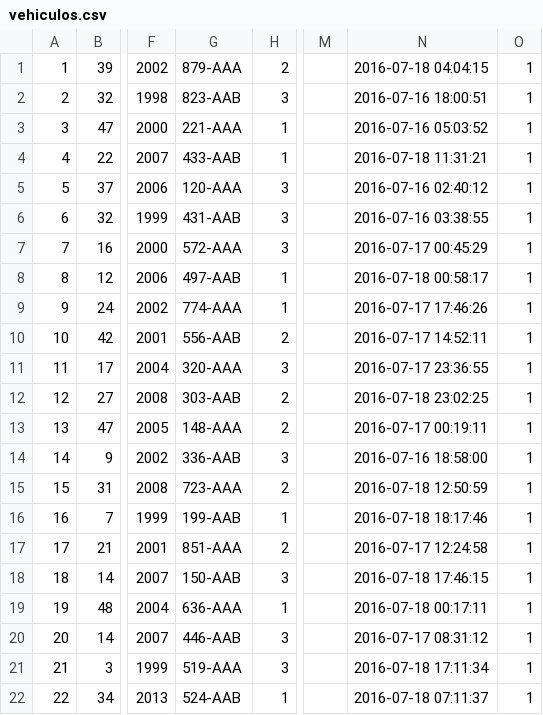
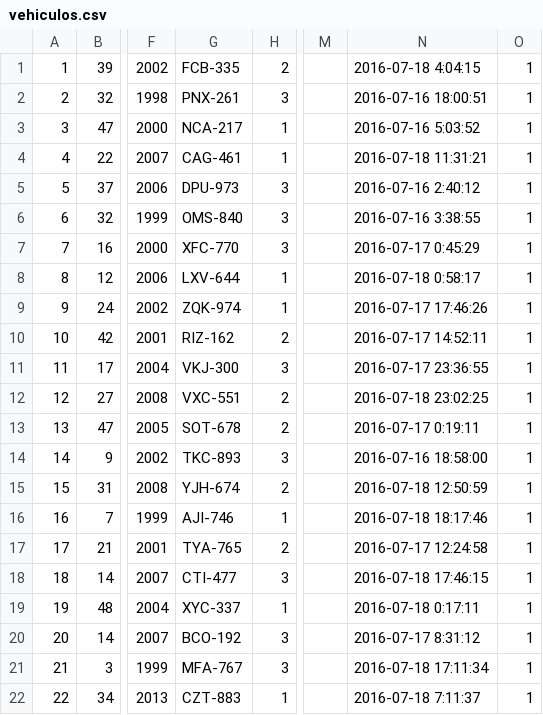
Before and after one commit to sergioXaragong/SiadCar, a CSV file: data-test/vehiculos.csv, drawn as a sheet; only a part is shown, gaps mark what is left out; the diff covers the shown part only; the diff names each change by its address in the sheet, - before the commit and + after, or states it on an @@ line.

```diff
--- a/data-test/vehiculos.csv
+++ b/data-test/vehiculos.csv
-G1: 879-AAA
+G1: FCB-335
-N1: 2016-07-18 04:04:15
+N1: 2016-07-18 4:04:15
-G2: 823-AAB
+G2: PNX-261
-G3: 221-AAA
+G3: NCA-217
-N3: 2016-07-16 05:03:52
+N3: 2016-07-16 5:03:52
-G4: 433-AAB
+G4: CAG-461
-G5: 120-AAA
+G5: DPU-973
-N5: 2016-07-16 02:40:12
+N5: 2016-07-16 2:40:12
-G6: 431-AAB
+G6: OMS-840
-N6: 2016-07-16 03:38:55
+N6: 2016-07-16 3:38:55
-G7: 572-AAA
+G7: XFC-770
-N7: 2016-07-17 00:45:29
+N7: 2016-07-17 0:45:29
-G8: 497-AAB
+G8: LXV-644
-N8: 2016-07-18 00:58:17
+N8: 2016-07-18 0:58:17
-G9: 774-AAA
+G9: ZQK-974
-G10: 556-AAB
+G10: RIZ-162
-G11: 320-AAA
+G11: VKJ-300
-G12: 303-AAB
+G12: VXC-551
-G13: 148-AAA
+G13: SOT-678
-N13: 2016-07-17 00:19:11
+N13: 2016-07-17 0:19:11
-G14: 336-AAB
+G14: TKC-893
-G15: 723-AAA
+G15: YJH-674
-G16: 199-AAB
+G16: AJI-746
-G17: 851-AAA
+G17: TYA-765
-G18: 150-AAB
+G18: CTI-477
-G19: 636-AAA
+G19: XYC-337
-N19: 2016-07-18 00:17:11
+N19: 2016-07-18 0:17:11
-G20: 446-AAB
+G20: BCO-192
-N20: 2016-07-17 08:31:12
+N20: 2016-07-17 8:31:12
-G21: 519-AAA
+G21: MFA-767
-G22: 524-AAB
+G22: CZT-883
-N22: 2016-07-18 07:11:37
+N22: 2016-07-18 7:11:37
```
Also changed, not shown: 58 edited cells elsewhere in this file, 29 other files.
